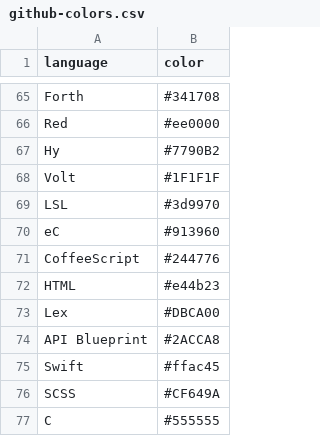
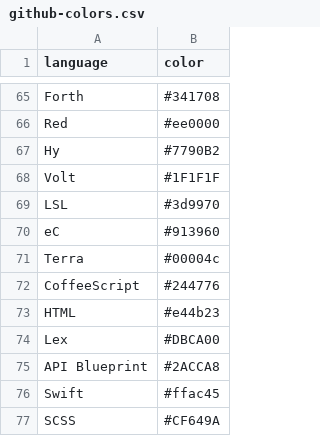
Before and after one commit to Diastro/github-colors, a CSV file: github-colors.csv, drawn as a sheet; only a part is shown, gaps mark what is left out; the shorter side is filled out with more unchanged rows; the diff names each change by its address in the sheet, - before the commit and + after, or states it on an @@ line.

```diff
--- a/github-colors.csv
+++ b/github-colors.csv
+row 71: Terra | #00004c
```
Also changed, not shown: 4 other files.
